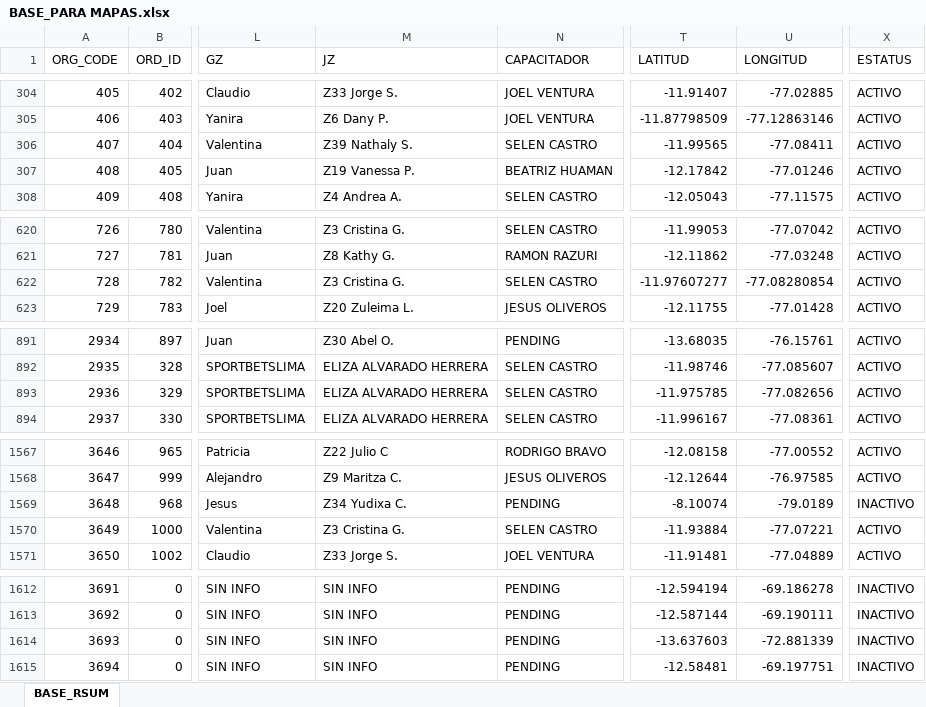
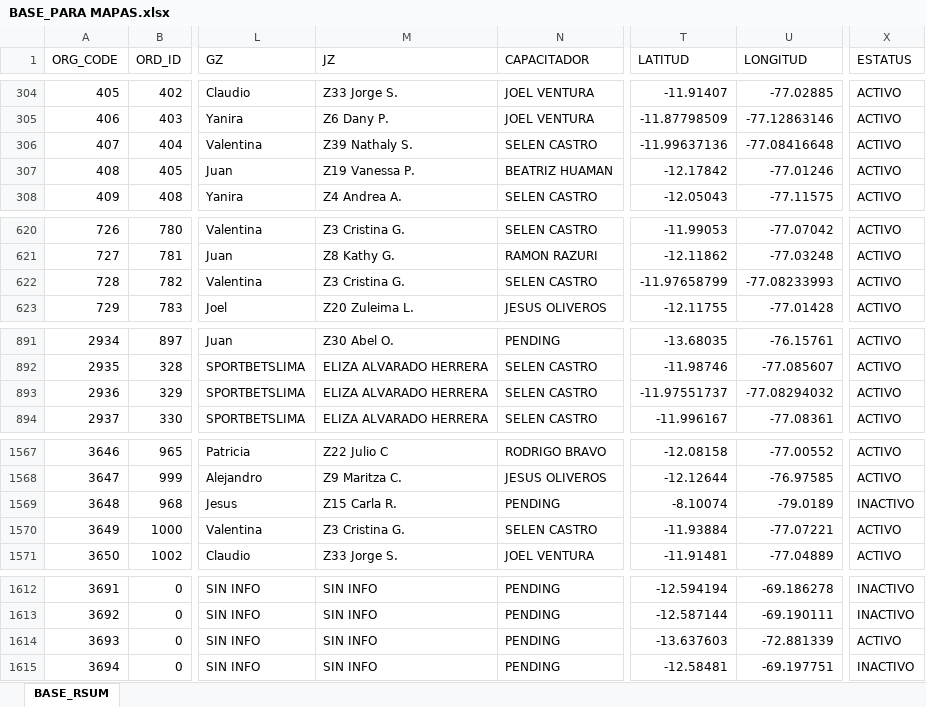
Before and after one commit to Leonardow33/MAPA_RC_INTERACTIVO, an Excel workbook: BASE_PARA MAPAS.xlsx, sheet BASE_RSUM, drawn as a sheet; only a part is shown, gaps mark what is left out; values as stored, in another font and other column widths than the file's, no borders; table styles not drawn; the diff names each change by its address in the sheet, - before the commit and + after, or states it on an @@ line.

```diff
--- a/BASE_PARA MAPAS.xlsx (sheet BASE_RSUM)
+++ b/BASE_PARA MAPAS.xlsx (sheet BASE_RSUM)
-T306 (LATITUD): -11.99565
+T306 (LATITUD): -11.99637136
-U306 (LONGITUD): -77.08411
+U306 (LONGITUD): -77.08416648
-T622 (LATITUD): -11.97607277
+T622 (LATITUD): -11.97658799
-U622 (LONGITUD): -77.08280854
+U622 (LONGITUD): -77.08233993
-T893 (LATITUD): -11.975785
+T893 (LATITUD): -11.97551737
-U893 (LONGITUD): -77.082656
+U893 (LONGITUD): -77.08294032
-M1569 (JZ): Z34 Yudixa C.
+M1569 (JZ): Z15 Carla R.
-X1614 (ESTATUS): INACTIVO
+X1614 (ESTATUS): ACTIVO
```
Also changed, not shown: 1 other file.
